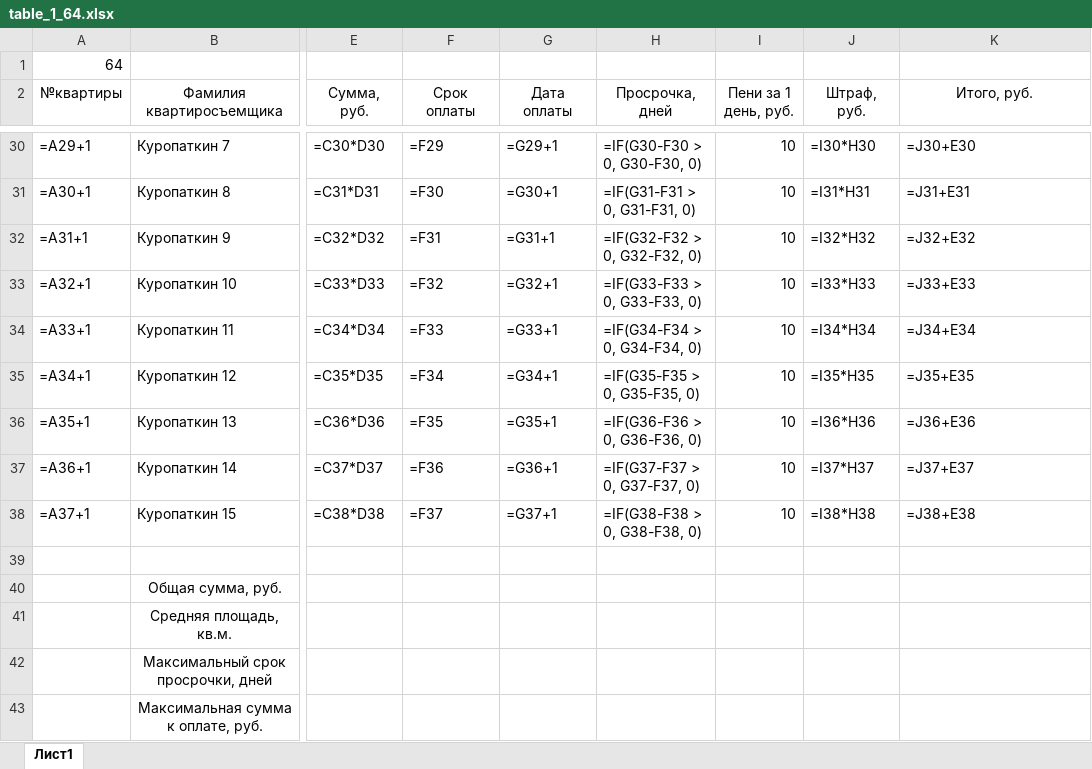
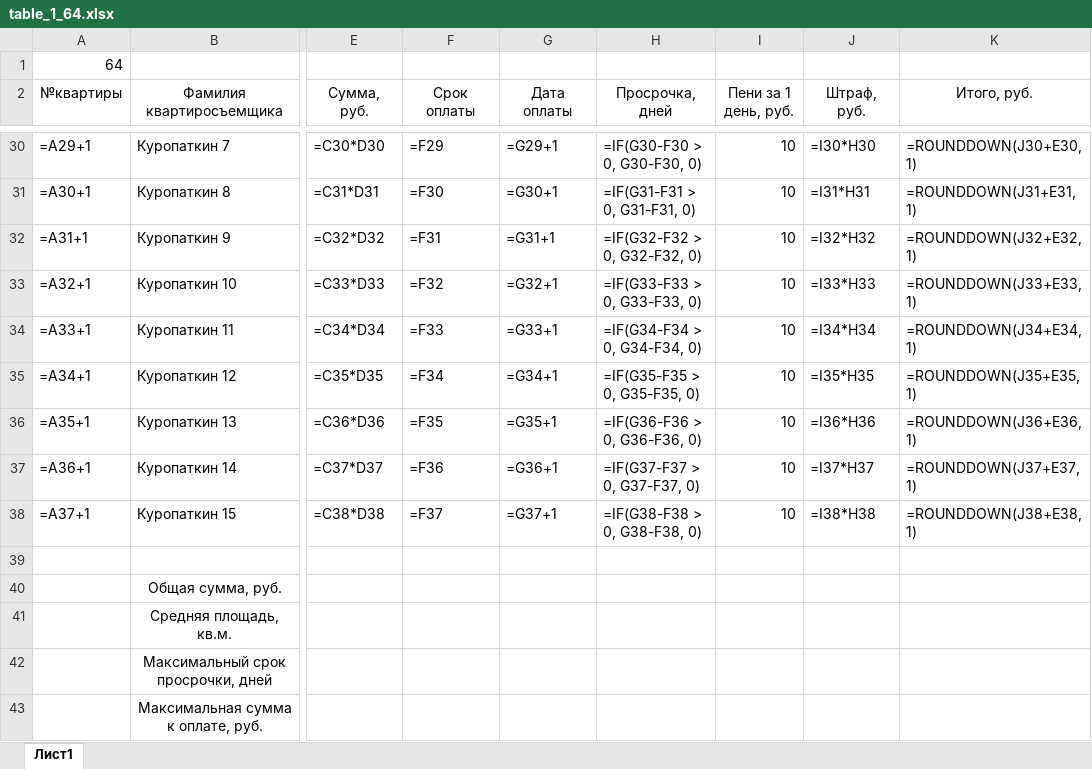
Before and after one commit to Ilya-Petrovich/IT_LR, an Excel workbook: LR3/table_1_64.xlsx, sheet Лист1, drawn as a sheet; only a part is shown, gaps mark what is left out; values as stored, in another font and other column widths than the file's, no borders; formulas are shown in place of their values; the diff covers the shown part only; the diff names each change by its address in the sheet, - before the commit and + after, or states it on an @@ line.

```diff
--- a/LR3/table_1_64.xlsx (sheet Лист1)
+++ b/LR3/table_1_64.xlsx (sheet Лист1)
-K30 (Итого, руб.): =J30+E30
+K30 (Итого, руб.): =ROUNDDOWN(J30+E30,1)
-K31 (Итого, руб.): =J31+E31
+K31 (Итого, руб.): =ROUNDDOWN(J31+E31,1)
-K32 (Итого, руб.): =J32+E32
+K32 (Итого, руб.): =ROUNDDOWN(J32+E32,1)
-K33 (Итого, руб.): =J33+E33
+K33 (Итого, руб.): =ROUNDDOWN(J33+E33,1)
-K34 (Итого, руб.): =J34+E34
+K34 (Итого, руб.): =ROUNDDOWN(J34+E34,1)
-K35 (Итого, руб.): =J35+E35
+K35 (Итого, руб.): =ROUNDDOWN(J35+E35,1)
-K36 (Итого, руб.): =J36+E36
+K36 (Итого, руб.): =ROUNDDOWN(J36+E36,1)
-K37 (Итого, руб.): =J37+E37
+K37 (Итого, руб.): =ROUNDDOWN(J37+E37,1)
-K38 (Итого, руб.): =J38+E38
+K38 (Итого, руб.): =ROUNDDOWN(J38+E38,1)
```
Also changed, not shown: 26 edited cells elsewhere in this sheet.
